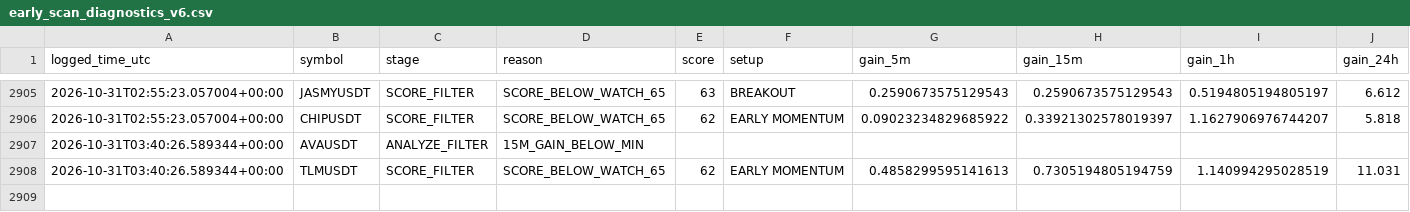
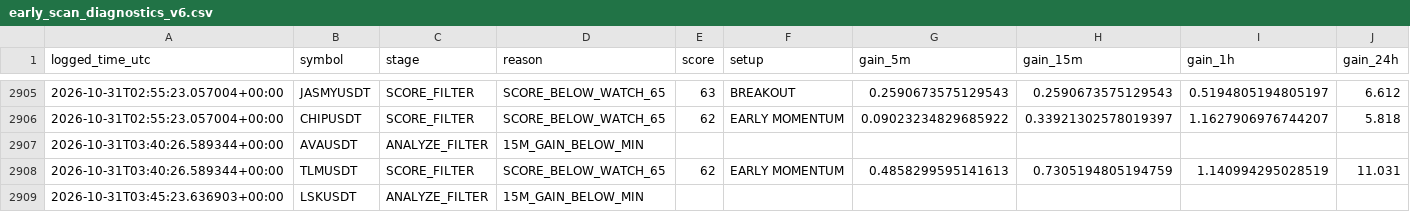
Before and after one commit to solom20232007/v6, a CSV file: early_scan_diagnostics_v6.csv, drawn as a sheet; only a part is shown, gaps mark what is left out; rows hold the shown columns only; the diff names each change by its address in the sheet, - before the commit and + after, or states it on an @@ line.

```diff
--- a/early_scan_diagnostics_v6.csv
+++ b/early_scan_diagnostics_v6.csv
+row 2909: 2026-10-31T03:45:23.636903+00:00 | LSKUSDT | ANALYZE_FILTER | 15M_GAIN_BELOW_MIN
```
Also changed, not shown: 1 other file.
